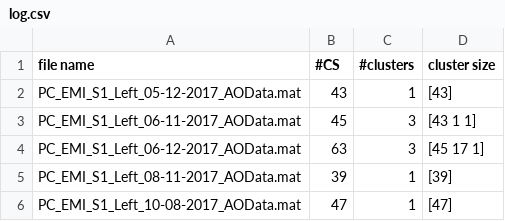
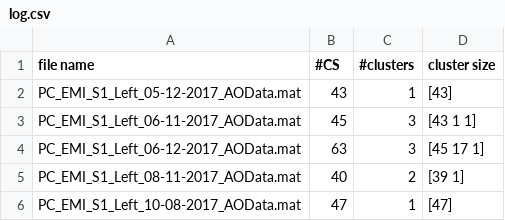
Before and after one commit to LeFalko/detect_CS, a CSV file: Data/serial_processing_output/log.csv, drawn as a sheet.

```diff
--- a/Data/serial_processing_output/log.csv
+++ b/Data/serial_processing_output/log.csv
@@ -4,3 +4,3 @@ PC_EMI_S1_Left_06-11-2017_AOData.mat,45,3,[43  1  1]
 PC_EMI_S1_Left_06-12-2017_AOData.mat,63,3,[45 17  1]
-PC_EMI_S1_Left_08-11-2017_AOData.mat,39,1,[39]
+PC_EMI_S1_Left_08-11-2017_AOData.mat,40,2,[39  1]
 PC_EMI_S1_Left_10-08-2017_AOData.mat,47,1,[47]
```
Also changed, not shown: 7 other files.
